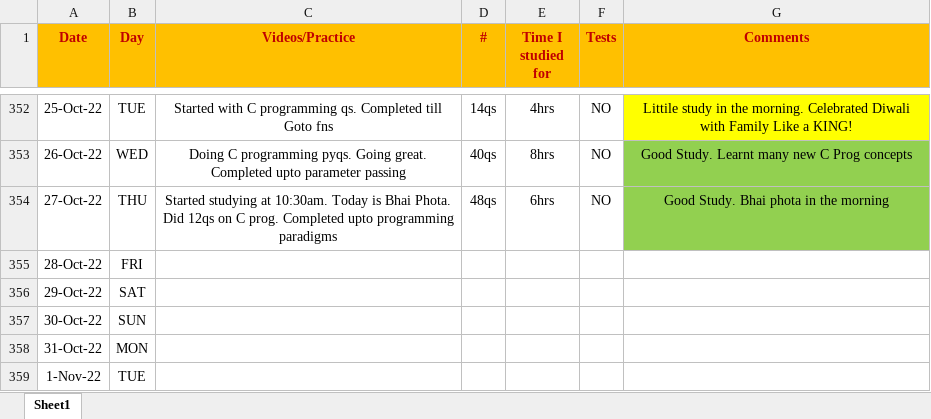
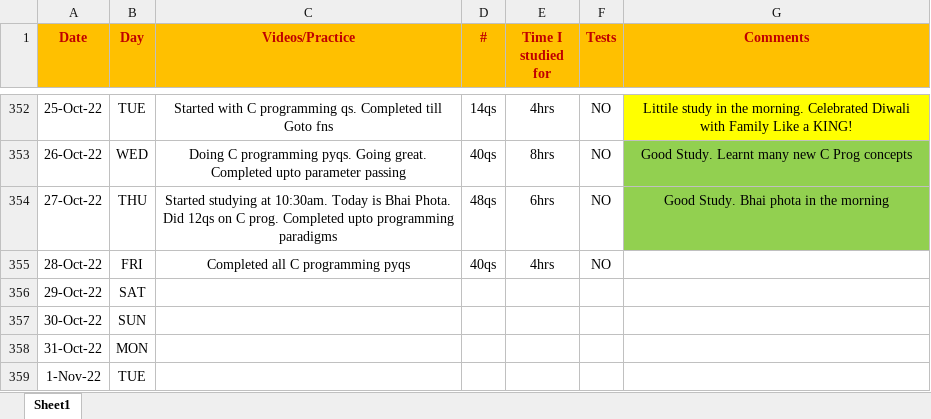
Before and after one commit to Abhrajyoti00/Abhrajyoti00-GATE_2022_2023, an Excel workbook: My Entire Preparation Routine.xlsx, sheet Sheet1, drawn as a sheet; only a part is shown, gaps mark what is left out; values as stored, in another font and other column widths than the file's, no borders; conditional formats not drawn; the diff names each change by its address in the sheet, - before the commit and + after, or states it on an @@ line.

Commit message:
Completed all C programming pyqs

```diff
--- a/My Entire Preparation Routine.xlsx (sheet Sheet1)
+++ b/My Entire Preparation Routine.xlsx (sheet Sheet1)
-C355 (Videos/Practice): (empty)
+C355 (Videos/Practice): Completed all C programming pyqs
-D355 (#): (empty)
+D355 (#): 40qs
-E355 (Time I studied for): (empty)
+E355 (Time I studied for): 4hrs
-F355 (Tests): (empty)
+F355 (Tests): NO
```
Also changed, not shown: 3 other files.
